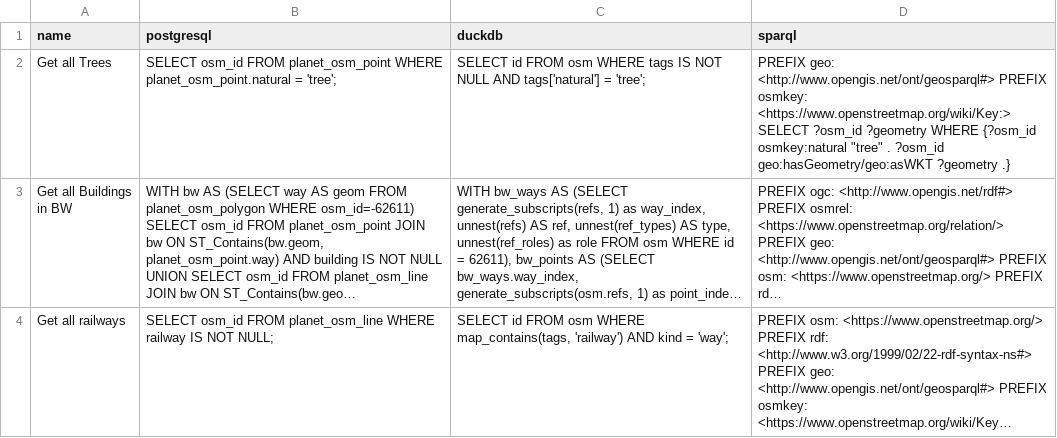
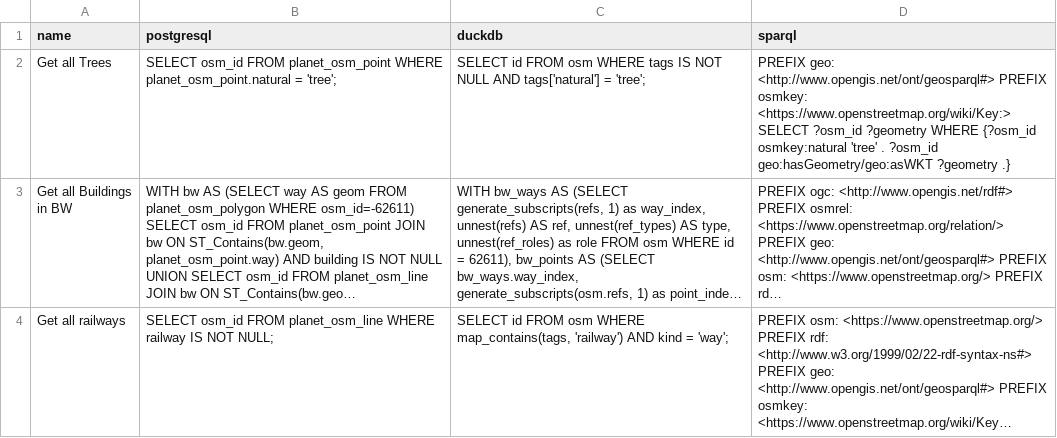
Before and after one commit to Penguinner/bachelor_thesis, a TSV file: src/data/osm-germany.tsv, drawn as a sheet; only a part is shown; long unchanged cells end in …; the diff covers the shown part only; the diff names each change by its address in the sheet, - before the commit and + after, or states it on an @@ line.

Commit message:
Fixed sparql geoqueries

```diff
--- a/src/data/osm-germany.tsv
+++ b/src/data/osm-germany.tsv
-D2 (sparql): …{?osm_id osmkey:natural "tree" . ?osm_id…
+D2 (sparql): …{?osm_id osmkey:natural 'tree' . ?osm_id…
```
Also changed, not shown: 2 edited cells elsewhere in this file.
